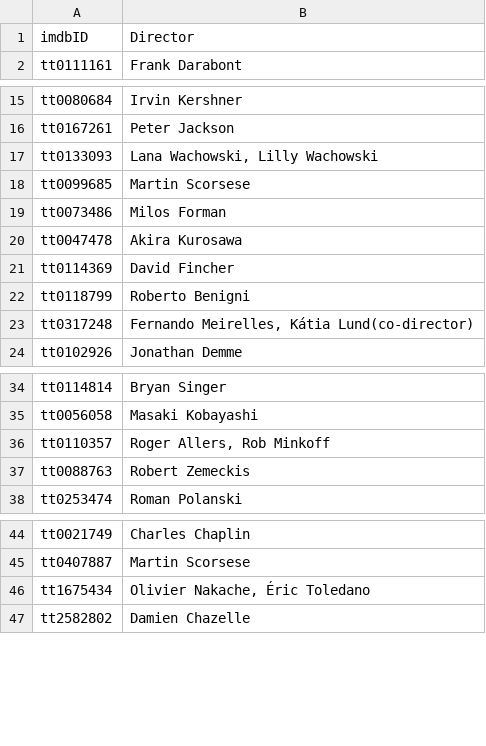
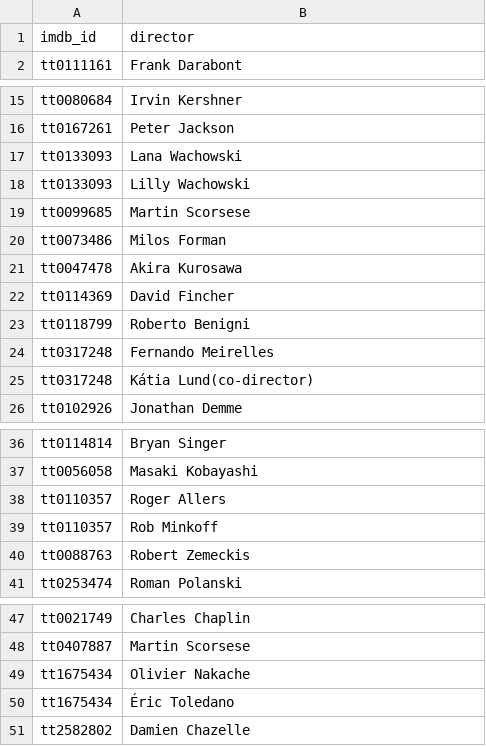
Before and after one commit to Duong-Luu/ETL-Project, a CSV file: Output/database/movie_director.csv, drawn as a sheet; only a part is shown, gaps mark what is left out; the diff covers the shown part only.

```diff
--- a/Output/database/movie_director.csv
+++ b/Output/database/movie_director.csv
@@ -1,2 +1,2 @@
-imdbID,Director
+imdb_id,director
 tt0111161,Frank Darabont
@@ -16,3 +16,4 @@ tt0080684,Irvin Kershner
 tt0167261,Peter Jackson
-tt0133093,"Lana Wachowski, Lilly Wachowski"
+tt0133093,Lana Wachowski
+tt0133093,Lilly Wachowski
 tt0099685,Martin Scorsese
@@ -22,3 +23,4 @@ tt0114369,David Fincher
 tt0118799,Roberto Benigni
-tt0317248,"Fernando Meirelles, Kátia Lund(co-director)"
+tt0317248,Fernando Meirelles
+tt0317248,Kátia Lund(co-director)
 tt0102926,Jonathan Demme
@@ -35,3 +37,4 @@ tt0114814,Bryan Singer
 tt0056058,Masaki Kobayashi
-tt0110357,"Roger Allers, Rob Minkoff"
+tt0110357,Roger Allers
+tt0110357,Rob Minkoff
 tt0088763,Robert Zemeckis
@@ -45,3 +48,4 @@ tt0021749,Charles Chaplin
 tt0407887,Martin Scorsese
-tt1675434,"Olivier Nakache, Éric Toledano"
+tt1675434,Olivier Nakache
+tt1675434,Éric Toledano
 tt2582802,Damien Chazelle
```
Also changed, not shown: 20 added rows and 17 edited cells elsewhere in this file, Output/database/movie_stream.csv, 1 other file.
